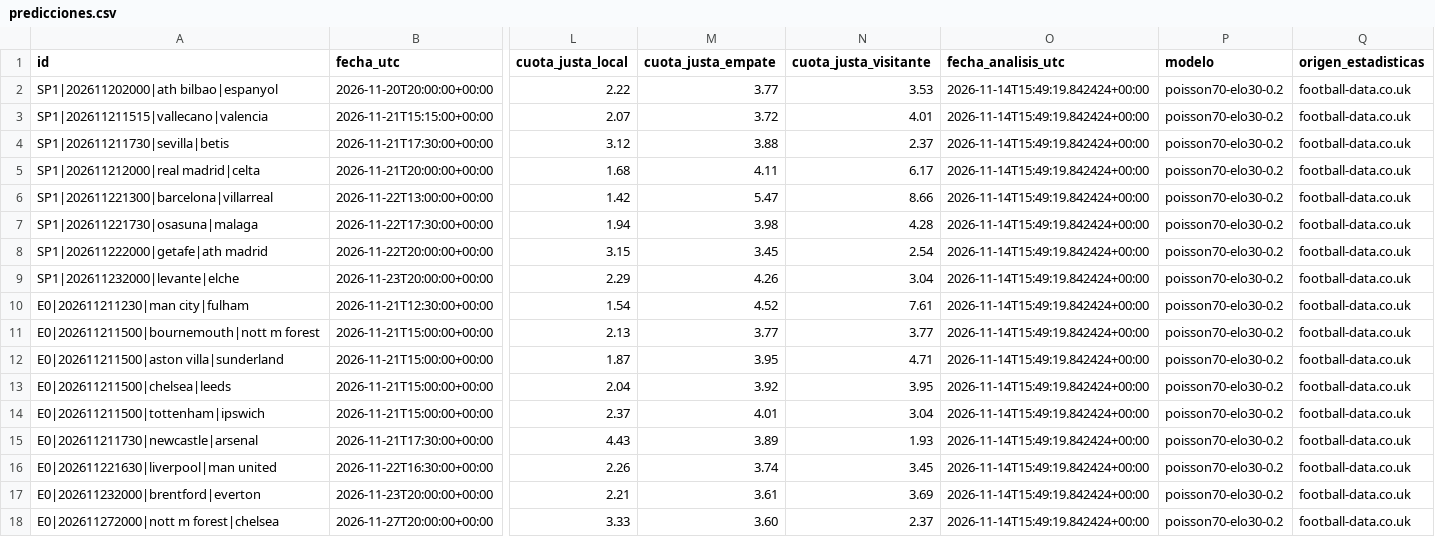
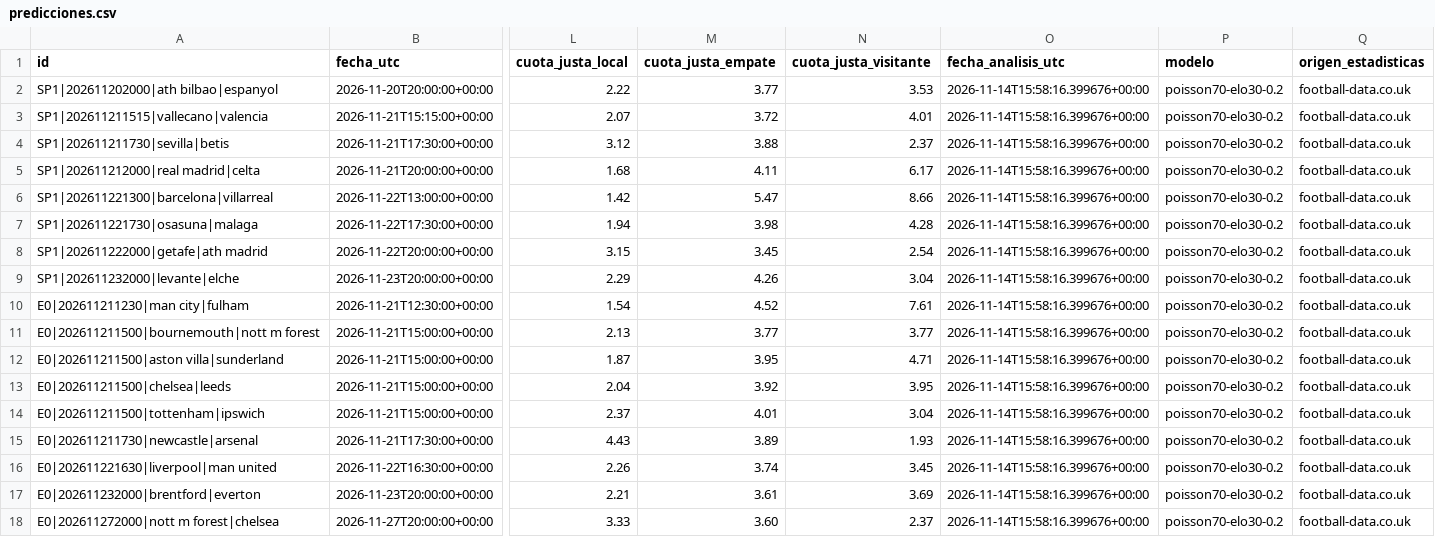
Before and after one commit to rasekes86/football-ai-lab, a CSV file: output/predicciones.csv, drawn as a sheet; only a part is shown, gaps mark what is left out; the diff names each change by its address in the sheet, - before the commit and + after, or states it on an @@ line.

```diff
--- a/output/predicciones.csv
+++ b/output/predicciones.csv
-O2:O18 (fecha_analisis_utc): 2026-11-14T15:49:19.842424+00:00
+O2:O18 (fecha_analisis_utc): 2026-11-14T15:58:16.399676+00:00
```
Also changed, not shown: 2 other files.
